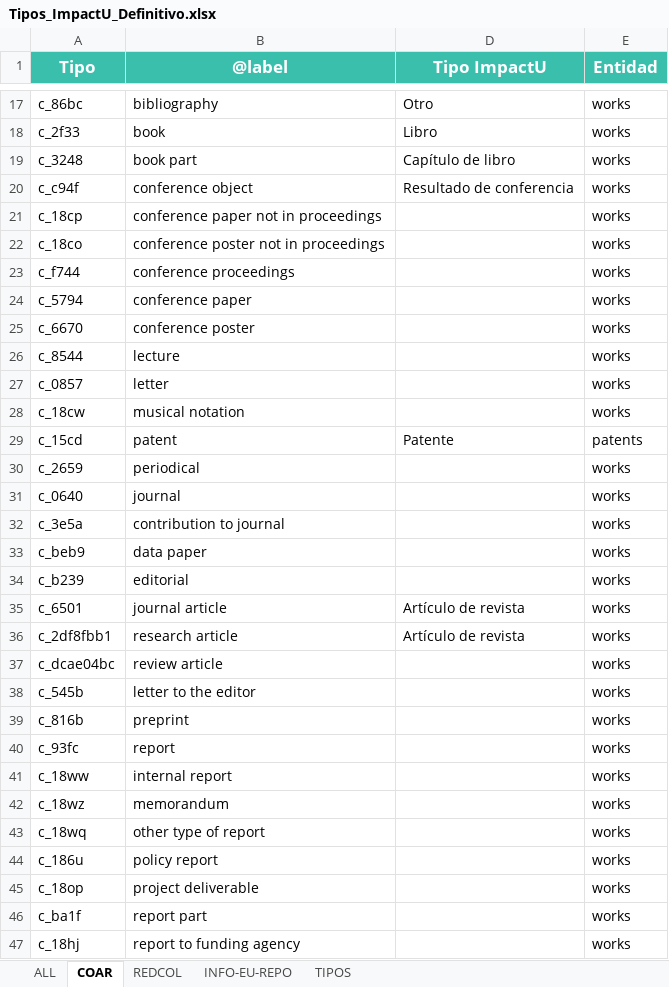
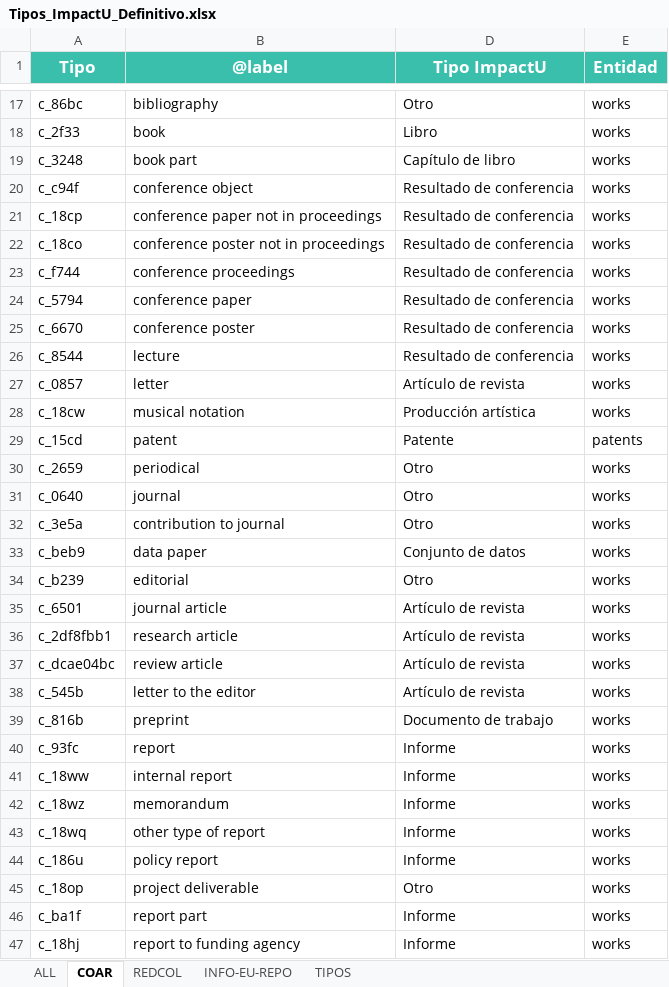
Before and after one commit to omazapa/Kahi_plugins, an Excel workbook: Kahi_impactu_postcalculations/kahi_impactu_postcalculations/Tipos_ImpactU_Definitivo.xlsx, sheet COAR, drawn as a sheet; only a part is shown, gaps mark what is left out; values as stored, in another font and other column widths than the file's, no borders; charts and pictures not drawn; the diff covers the shown part only; the diff names each change by its address in the sheet, - before the commit and + after, or states it on an @@ line.

Commit message:
[kahi_impactu_postcalculations] updated types file for issue https://github.com/colav/impactu/issues/395

```diff
--- a/Kahi_impactu_postcalculations/kahi_impactu_postcalculations/Tipos_ImpactU_Definitivo.xlsx (sheet COAR)
+++ b/Kahi_impactu_postcalculations/kahi_impactu_postcalculations/Tipos_ImpactU_Definitivo.xlsx (sheet COAR)
-D21:D26 (Tipo ImpactU): (empty)
+D21:D26 (Tipo ImpactU): Resultado de conferencia
-D27 (Tipo ImpactU): (empty)
+D27 (Tipo ImpactU): Artículo de revista
-D28 (Tipo ImpactU): (empty)
+D28 (Tipo ImpactU): Producción artística
-D30:D32 (Tipo ImpactU): (empty)
+D30:D32 (Tipo ImpactU): Otro
-D33 (Tipo ImpactU): (empty)
+D33 (Tipo ImpactU): Conjunto de datos
-D34 (Tipo ImpactU): (empty)
+D34 (Tipo ImpactU): Otro
-D37:D38 (Tipo ImpactU): (empty)
+D37:D38 (Tipo ImpactU): Artículo de revista
-D39 (Tipo ImpactU): (empty)
+D39 (Tipo ImpactU): Documento de trabajo
-D40:D44 (Tipo ImpactU): (empty)
+D40:D44 (Tipo ImpactU): Informe
-D45 (Tipo ImpactU): (empty)
+D45 (Tipo ImpactU): Otro
-D46:D47 (Tipo ImpactU): (empty)
+D46:D47 (Tipo ImpactU): Informe
```
Also changed, not shown: 56 edited cells elsewhere in this sheet, sheet ALL, sheet REDCOL, sheet INFO-EU-REPO, sheet TIPOS.
